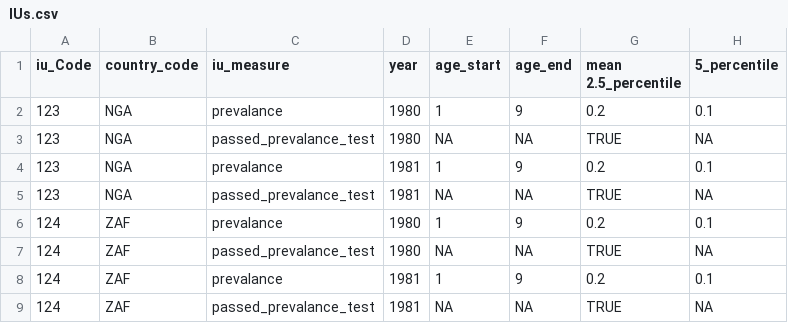
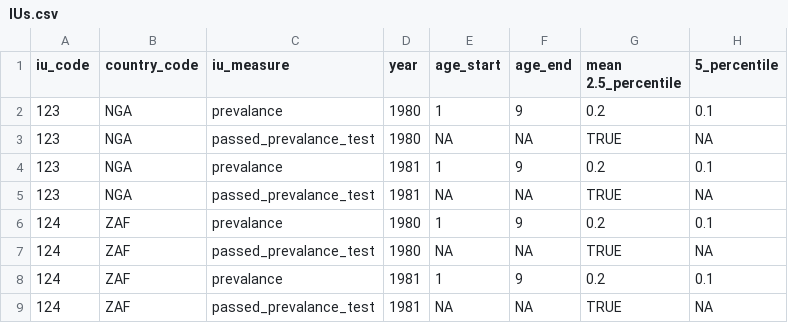
Before and after one commit to NTD-Modelling-Consortium/endgame-postprocessing, a CSV file: template-formats/prevalance-visualisation-format/years2026-2040/scenario1/IUs.csv, drawn as a sheet; only a part is shown; the diff names each change by its address in the sheet, - before the commit and + after, or states it on an @@ line.

Commit message:
Fix typo in iu_code header

```diff
--- a/template-formats/prevalance-visualisation-format/years2026-2040/scenario1/IUs.csv
+++ b/template-formats/prevalance-visualisation-format/years2026-2040/scenario1/IUs.csv
-A1: iu_Code
+A1: iu_code
```
